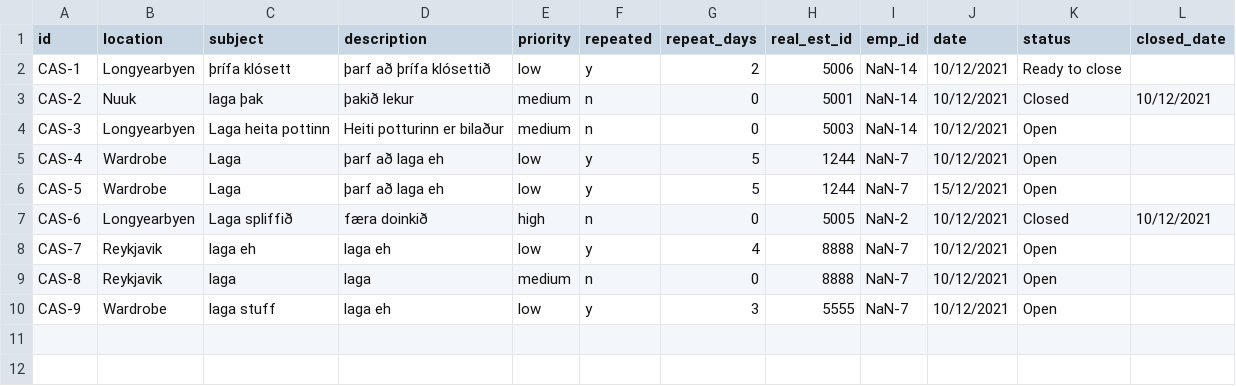
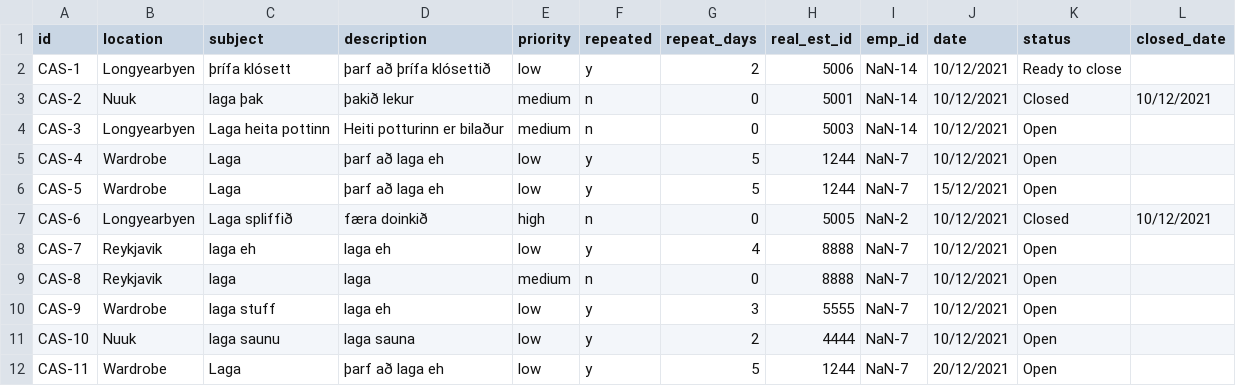
Before and after one commit to magnushj93hr/Verklegt_namskeid_1, a CSV file: Verklegt 1/NanAir/csv_files/Case.csv, drawn as a sheet; the diff names each change by its address in the sheet, - before the commit and + after, or states it on an @@ line.

```diff
--- a/Verklegt 1/NanAir/csv_files/Case.csv
+++ b/Verklegt 1/NanAir/csv_files/Case.csv
+row 11: CAS-10 | Nuuk | laga saunu | laga sauna | low | y | 2 | 4444 | NaN-7 | 10/12/2021 | Open
+row 12: CAS-11 | Wardrobe | Laga | þarf að laga eh | low | y | 5 | 1244 | NaN-7 | 20/12/2021 | Open
```
Also changed, not shown: Verklegt 1/NanAir/csv_files/Contractor.csv, Verklegt 1/NanAir/csv_files/Employee.csv, 4 other files.
